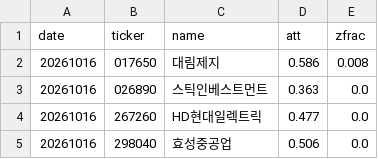
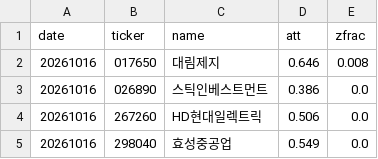
Before and after one commit to bamhobak/kospi-volume, a CSV file: data/attn_watch.csv, drawn as a sheet.

```diff
--- a/data/attn_watch.csv
+++ b/data/attn_watch.csv
@@ -1,5 +1,5 @@
 date,ticker,name,att,zfrac
-20261016,017650,대림제지,0.586,0.008
-20261016,026890,스틱인베스트먼트,0.363,0.0
-20261016,267260,HD현대일렉트릭,0.477,0.0
-20261016,298040,효성중공업,0.506,0.0
+20261016,017650,대림제지,0.646,0.008
+20261016,026890,스틱인베스트먼트,0.386,0.0
+20261016,267260,HD현대일렉트릭,0.506,0.0
+20261016,298040,효성중공업,0.549,0.0
```
Also changed, not shown: data/disc_watch.csv, 1 other file.
